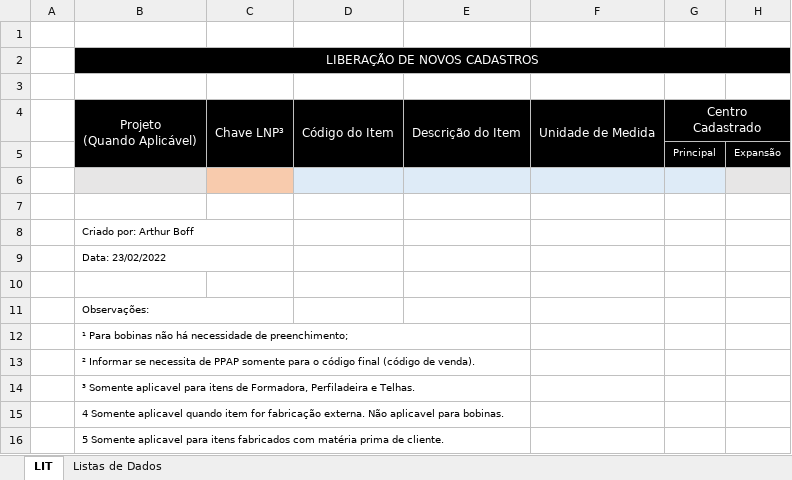
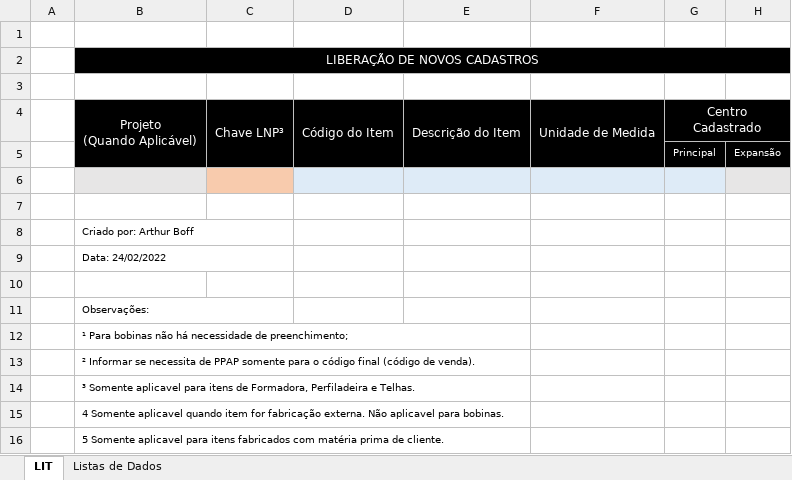
Before and after one commit to BoffArthur/22.-Cronus, an Excel workbook: Excel/Workbooks/SAP Cadastros de Produtos/Cronus_Padrão Liberação de Cadastros.xlsm, sheet LIT, drawn as a sheet; only a part is shown; values as stored, in another font and other column widths than the file's, no borders; conditional formats not drawn; the diff names each change by its address in the sheet, - before the commit and + after, or states it on an @@ line.

```diff
--- a/Excel/Workbooks/SAP Cadastros de Produtos/Cronus_Padrão Liberação de Cadastros.xlsm (sheet LIT)
+++ b/Excel/Workbooks/SAP Cadastros de Produtos/Cronus_Padrão Liberação de Cadastros.xlsm (sheet LIT)
-B9: Data: 23/02/2022
+B9: Data: 24/02/2022
```
Also changed, not shown: Excel/Workbooks/SAP Script Connection/Not Applied/Cronus_SAPScriptConnection_CU60_Adicionar LNTR (Z_LNP_ANL_TST_058X).xlsm, 3 other files.
